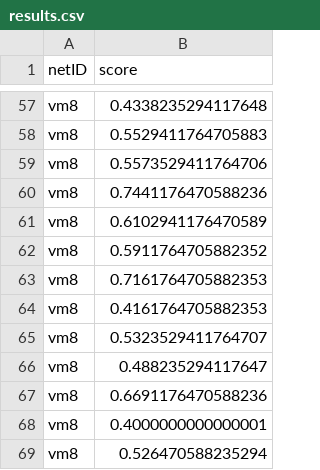
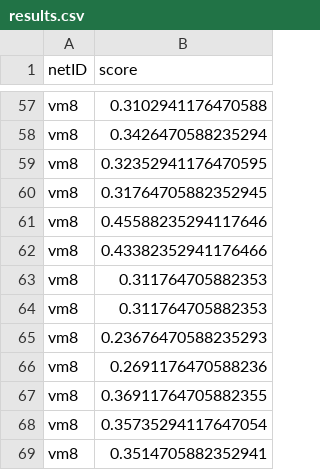
Before and after one commit to Vassiliki-Mancoridis/cos445_sd1, a CSV file: results.csv, drawn as a sheet; only a part is shown, gaps mark what is left out; the diff covers the shown part only; the diff names each change by its address in the sheet, - before the commit and + after, or states it on an @@ line.

```diff
--- a/results.csv
+++ b/results.csv
-B57 (score): 0.4338235294117648
+B57 (score): 0.3102941176470588
-B58 (score): 0.5529411764705883
+B58 (score): 0.3426470588235294
-B59 (score): 0.5573529411764706
+B59 (score): 0.32352941176470595
-B60 (score): 0.7441176470588236
+B60 (score): 0.31764705882352945
-B61 (score): 0.6102941176470589
+B61 (score): 0.45588235294117646
-B62 (score): 0.5911764705882352
+B62 (score): 0.43382352941176466
-B63 (score): 0.7161764705882353
+B63 (score): 0.311764705882353
-B64 (score): 0.4161764705882353
+B64 (score): 0.311764705882353
-B65 (score): 0.5323529411764707
+B65 (score): 0.23676470588235293
-B66 (score): 0.488235294117647
+B66 (score): 0.2691176470588236
-B67 (score): 0.6691176470588236
+B67 (score): 0.36911764705882355
-B68 (score): 0.4000000000000001
+B68 (score): 0.35735294117647054
-B69 (score): 0.526470588235294
+B69 (score): 0.3514705882352941
```
Also changed, not shown: 13 added rows, 13 removed rows, 2 moved rows and 35 edited cells elsewhere in this file, 2 other files.
